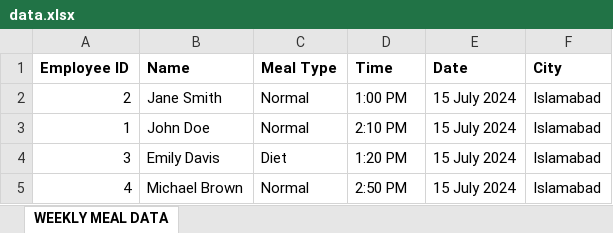
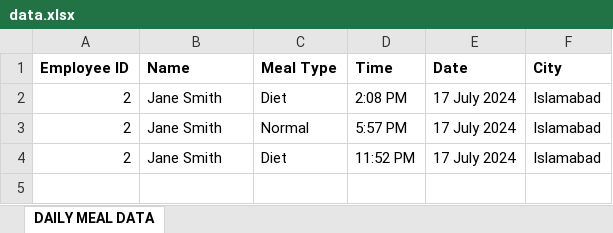
Before and after one commit to DaniyalFaraz2003/cafe-monitoring-system, an Excel workbook: Backend/downloads/data.xlsx, sheet DAILY MEAL DATA, drawn as a sheet; values as stored, in another font and other column widths than the file's, no borders; removed rows and columns are numbered as before the commit, all else as after; the diff names each change by its address in the sheet, - before the commit and + after, or states it on an @@ line.

Commit message:
report city fix

```diff
--- a/Backend/downloads/data.xlsx (sheet DAILY MEAL DATA)
+++ b/Backend/downloads/data.xlsx (sheet DAILY MEAL DATA)
-sheet tab: WEEKLY MEAL DATA
+sheet tab: DAILY MEAL DATA
+row 2: 2 | Jane Smith | Diet | 2:08 PM | 17 July 2024 | Islamabad
-D3 (Time): 1:00 PM
+D3 (Time): 5:57 PM
-E3 (Date): 15 July 2024
+E3 (Date): 17 July 2024
-row 3: 1 | John Doe | Normal | 2:10 PM | 15 July 2024 | Islamabad
-A4 (Employee ID): 3
+A4 (Employee ID): 2
-B4 (Name): Emily Davis
+B4 (Name): Jane Smith
-D4 (Time): 1:20 PM
+D4 (Time): 11:52 PM
-E4 (Date): 15 July 2024
+E4 (Date): 17 July 2024
-row 5: 4 | Michael Brown | Normal | 2:50 PM | 15 July 2024 | Islamabad
```
Also changed, not shown: 2 other files.
